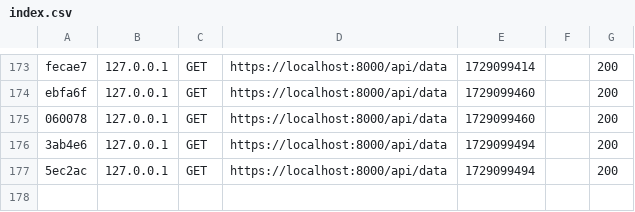
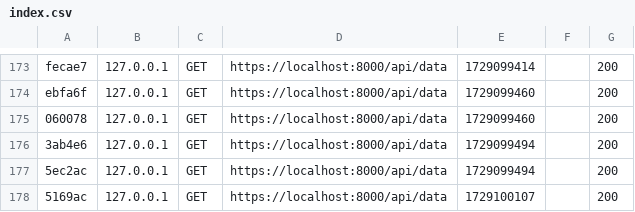
Before and after one commit to danilopbh/rest-pdf, a CSV file: rest-pdf-backend/var/cache/dev/profiler/index.csv, drawn as a sheet; only a part is shown, gaps mark what is left out; the diff names each change by its address in the sheet, - before the commit and + after, or states it on an @@ line.

```diff
--- a/rest-pdf-backend/var/cache/dev/profiler/index.csv
+++ b/rest-pdf-backend/var/cache/dev/profiler/index.csv
+row 178: 5169ac | 127.0.0.1 | GET | https://localhost:8000/api/data | 1729100107 |  | 200
```
Also changed, not shown: 4 other files.
